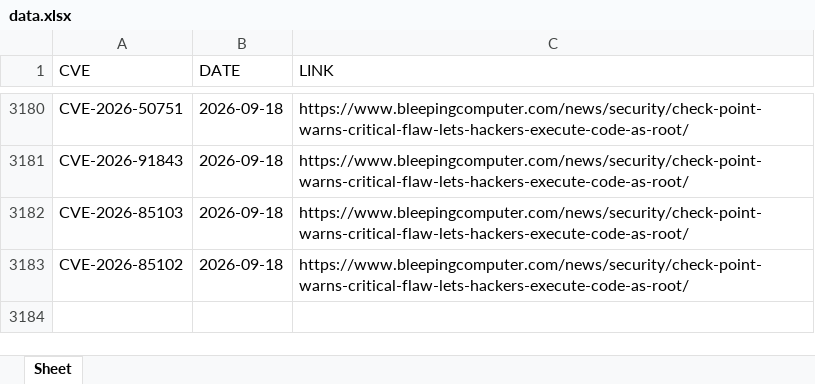
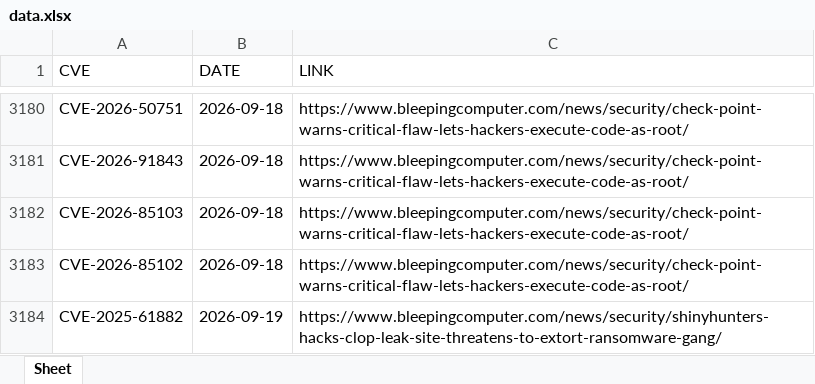
Before and after one commit to thanujbtech-lgtm/bleeping_cve, an Excel workbook: data.xlsx, sheet Sheet, drawn as a sheet; only a part is shown, gaps mark what is left out; values as stored, in another font and other column widths than the file's, no borders; the diff names each change by its address in the sheet, - before the commit and + after, or states it on an @@ line.

```diff
--- a/data.xlsx (sheet Sheet)
+++ b/data.xlsx (sheet Sheet)
+row 3184: CVE-2025-61882 | 2026-09-19 | https://www.bleepingcomputer.com/news/security/shinyhunters-hacks-clop-leak-site-threatens-to-extort-ransomware-gang/
```
